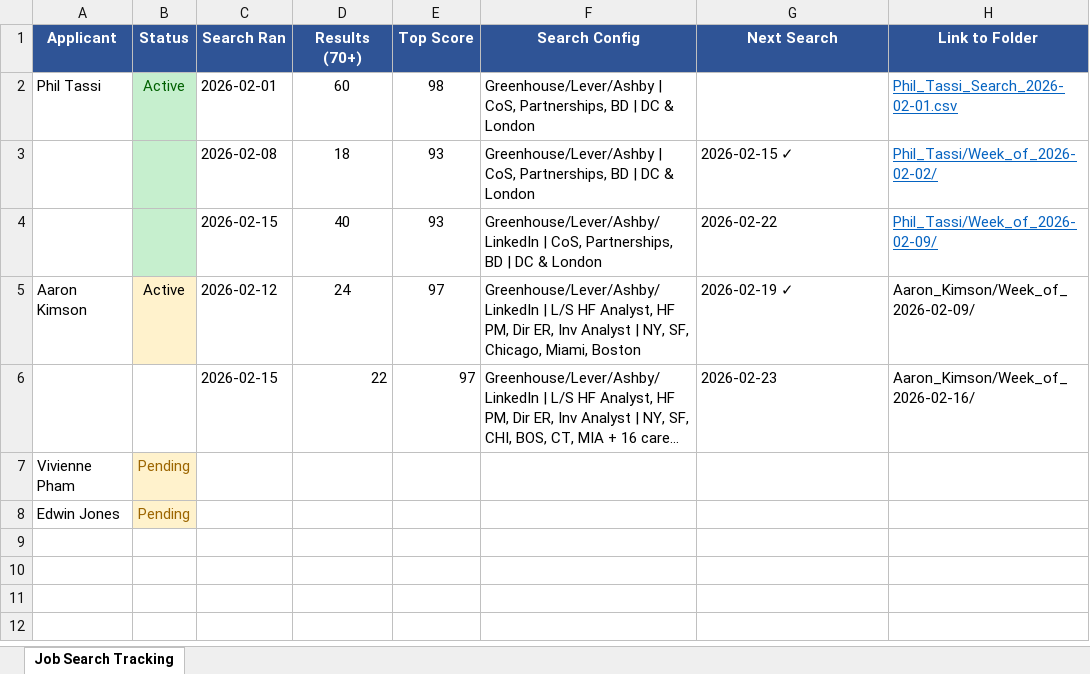
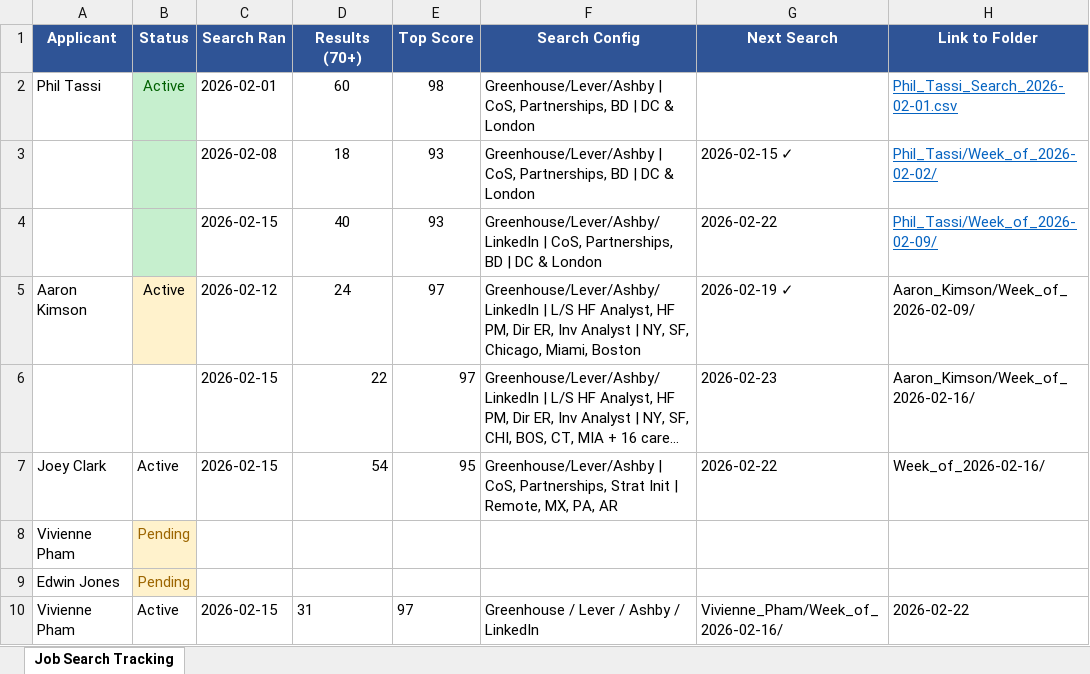
Before and after one commit to jojo-d-explorer/ai-automation-portfolio, an Excel workbook: Job_Search_Tracking.xlsx, sheet Job Search Tracking, drawn as a sheet; long unchanged cells end in …; values as stored, in another font and other column widths than the file's, no borders; the diff names each change by its address in the sheet, - before the commit and + after, or states it on an @@ line.

Commit message:
Clean up duplicate file structure
Removed old searches/prompts/ tree (duplicated in searches/joey/ and searches/For_Others/). Fixed 'Core ' folder name. Renamed Vivienne _1 file. Removed misplaced template from results/.

```diff
--- a/Job_Search_Tracking.xlsx (sheet Job Search Tracking)
+++ b/Job_Search_Tracking.xlsx (sheet Job Search Tracking)
+row 7: Joey Clark | Active | 2026-02-15 | 54 | 95 | Greenhouse/Lever/Ashby | CoS, Partnerships, Strat Init | Remote, MX, PA, AR | 2026-02-22 | Week_of_2026-02-16/
+row 10: Vivienne Pham | Active | 2026-02-15 | 31 | 97 | Greenhouse / Lever / Ashby / LinkedIn | Vivienne_Pham/Week_of_2026-02-16/ | 2026-02-22
```
Also changed, not shown: 50 other files.
